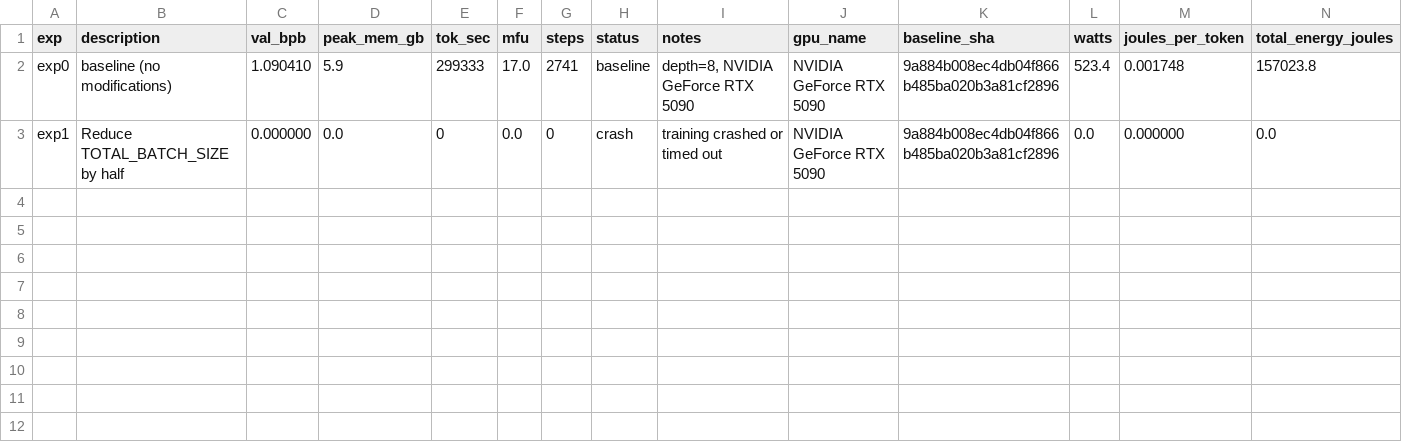
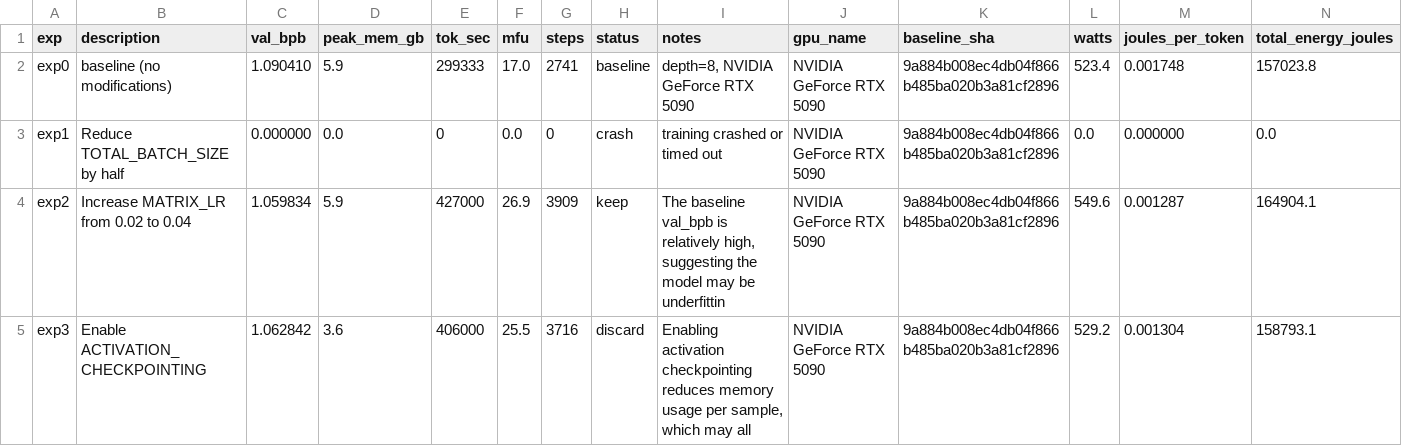
Before and after one commit to elementalcollision/autoresearch-unified, a TSV file: results_gemma4-31b_r2.tsv, drawn as a sheet; the diff names each change by its address in the sheet, - before the commit and + after, or states it on an @@ line.

Commit message:
Sync results (09:54 UTC) — exp4 | kept=2 disc=1 crash=1 | best=1.0598

```diff
--- a/results_gemma4-31b_r2.tsv
+++ b/results_gemma4-31b_r2.tsv
+row 4: exp2 | Increase MATRIX_LR from 0.02 to 0.04 | 1.059834 | 5.9 | 427000 | 26.9 | 3909 | keep | The baseline val_bpb is relatively high, suggesting the model may be underfittin | NVIDIA GeForce RTX 5090 | 9a884b008ec4db04f866b485ba020b3a81cf2896 | 549.6 | 0.001287 | 164904.1
+row 5: exp3 | Enable ACTIVATION_CHECKPOINTING | 1.062842 | 3.6 | 406000 | 25.5 | 3716 | discard | Enabling activation checkpointing reduces memory usage per sample, which may all | NVIDIA GeForce RTX 5090 | 9a884b008ec4db04f866b485ba020b3a81cf2896 | 529.2 | 0.001304 | 158793.1
```
Also changed, not shown: 1 other file.
